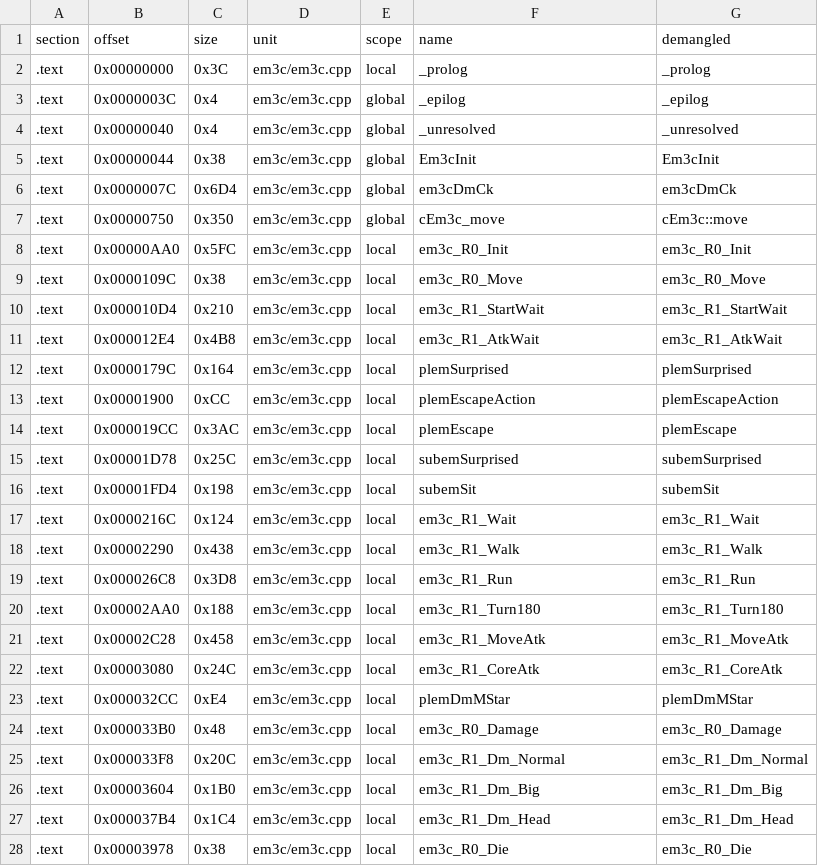
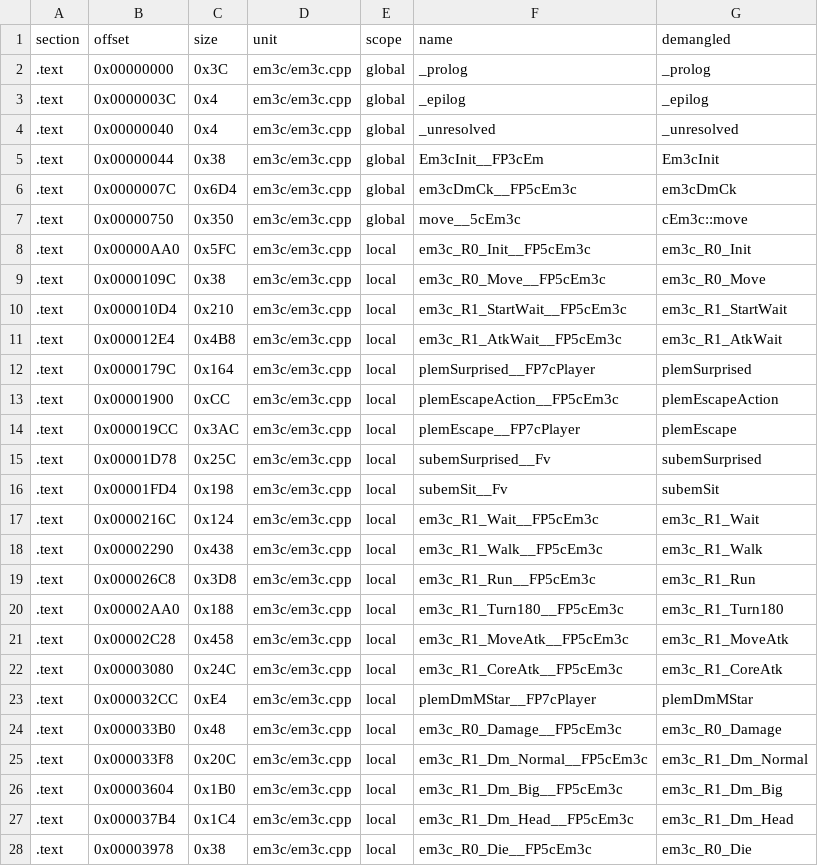
Before and after one commit to Penguinjanator/re4, a TSV file: config/G4BE08/modules/em3c/sym_map.tsv, drawn as a sheet; only a part is shown; the diff covers the shown part only.

Commit message:
em30, game/EtcModel, Tools/t_tplview matching; model 96/100; xor-compare, leaf cross-jump asm, .L-label local const idioms

```diff
--- a/config/G4BE08/modules/em3c/sym_map.tsv
+++ b/config/G4BE08/modules/em3c/sym_map.tsv
@@ -1,28 +1,28 @@
 section	offset	size	unit	scope	name	demangled
-.text	0x00000000	0x3C	em3c/em3c.cpp	local	_prolog	_prolog
+.text	0x00000000	0x3C	em3c/em3c.cpp	global	_prolog	_prolog
 .text	0x0000003C	0x4	em3c/em3c.cpp	global	_epilog	_epilog
 .text	0x00000040	0x4	em3c/em3c.cpp	global	_unresolved	_unresolved
-.text	0x00000044	0x38	em3c/em3c.cpp	global	Em3cInit	Em3cInit
-.text	0x0000007C	0x6D4	em3c/em3c.cpp	global	em3cDmCk	em3cDmCk
-.text	0x00000750	0x350	em3c/em3c.cpp	global	cEm3c_move	cEm3c::move
-.text	0x00000AA0	0x5FC	em3c/em3c.cpp	local	em3c_R0_Init	em3c_R0_Init
-.text	0x0000109C	0x38	em3c/em3c.cpp	local	em3c_R0_Move	em3c_R0_Move
-.text	0x000010D4	0x210	em3c/em3c.cpp	local	em3c_R1_StartWait	em3c_R1_StartWait
-.text	0x000012E4	0x4B8	em3c/em3c.cpp	local	em3c_R1_AtkWait	em3c_R1_AtkWait
-.text	0x0000179C	0x164	em3c/em3c.cpp	local	plemSurprised	plemSurprised
-.text	0x00001900	0xCC	em3c/em3c.cpp	local	plemEscapeAction	plemEscapeAction
-.text	0x000019CC	0x3AC	em3c/em3c.cpp	local	plemEscape	plemEscape
-.text	0x00001D78	0x25C	em3c/em3c.cpp	local	subemSurprised	subemSurprised
-.text	0x00001FD4	0x198	em3c/em3c.cpp	local	subemSit	subemSit
-.text	0x0000216C	0x124	em3c/em3c.cpp	local	em3c_R1_Wait	em3c_R1_Wait
-.text	0x00002290	0x438	em3c/em3c.cpp	local	em3c_R1_Walk	em3c_R1_Walk
-.text	0x000026C8	0x3D8	em3c/em3c.cpp	local	em3c_R1_Run	em3c_R1_Run
-.text	0x00002AA0	0x188	em3c/em3c.cpp	local	em3c_R1_Turn180	em3c_R1_Turn180
-.text	0x00002C28	0x458	em3c/em3c.cpp	local	em3c_R1_MoveAtk	em3c_R1_MoveAtk
-.text	0x00003080	0x24C	em3c/em3c.cpp	local	em3c_R1_CoreAtk	em3c_R1_CoreAtk
-.text	0x000032CC	0xE4	em3c/em3c.cpp	local	plemDmMStar	plemDmMStar
-.text	0x000033B0	0x48	em3c/em3c.cpp	local	em3c_R0_Damage	em3c_R0_Damage
-.text	0x000033F8	0x20C	em3c/em3c.cpp	local	em3c_R1_Dm_Normal	em3c_R1_Dm_Normal
-.text	0x00003604	0x1B0	em3c/em3c.cpp	local	em3c_R1_Dm_Big	em3c_R1_Dm_Big
-.text	0x000037B4	0x1C4	em3c/em3c.cpp	local	em3c_R1_Dm_Head	em3c_R1_Dm_Head
-.text	0x00003978	0x38	em3c/em3c.cpp	local	em3c_R0_Die	em3c_R0_Die
+.text	0x00000044	0x38	em3c/em3c.cpp	global	Em3cInit__FP3cEm	Em3cInit
+.text	0x0000007C	0x6D4	em3c/em3c.cpp	global	em3cDmCk__FP5cEm3c	em3cDmCk
+.text	0x00000750	0x350	em3c/em3c.cpp	global	move__5cEm3c	cEm3c::move
+.text	0x00000AA0	0x5FC	em3c/em3c.cpp	local	em3c_R0_Init__FP5cEm3c	em3c_R0_Init
+.text	0x0000109C	0x38	em3c/em3c.cpp	local	em3c_R0_Move__FP5cEm3c	em3c_R0_Move
+.text	0x000010D4	0x210	em3c/em3c.cpp	local	em3c_R1_StartWait__FP5cEm3c	em3c_R1_StartWait
+.text	0x000012E4	0x4B8	em3c/em3c.cpp	local	em3c_R1_AtkWait__FP5cEm3c	em3c_R1_AtkWait
+.text	0x0000179C	0x164	em3c/em3c.cpp	local	plemSurprised__FP7cPlayer	plemSurprised
+.text	0x00001900	0xCC	em3c/em3c.cpp	local	plemEscapeAction__FP5cEm3c	plemEscapeAction
+.text	0x000019CC	0x3AC	em3c/em3c.cpp	local	plemEscape__FP7cPlayer	plemEscape
+.text	0x00001D78	0x25C	em3c/em3c.cpp	local	subemSurprised__Fv	subemSurprised
+.text	0x00001FD4	0x198	em3c/em3c.cpp	local	subemSit__Fv	subemSit
+.text	0x0000216C	0x124	em3c/em3c.cpp	local	em3c_R1_Wait__FP5cEm3c	em3c_R1_Wait
+.text	0x00002290	0x438	em3c/em3c.cpp	local	em3c_R1_Walk__FP5cEm3c	em3c_R1_Walk
+.text	0x000026C8	0x3D8	em3c/em3c.cpp	local	em3c_R1_Run__FP5cEm3c	em3c_R1_Run
+.text	0x00002AA0	0x188	em3c/em3c.cpp	local	em3c_R1_Turn180__FP5cEm3c	em3c_R1_Turn180
+.text	0x00002C28	0x458	em3c/em3c.cpp	local	em3c_R1_MoveAtk__FP5cEm3c	em3c_R1_MoveAtk
+.text	0x00003080	0x24C	em3c/em3c.cpp	local	em3c_R1_CoreAtk__FP5cEm3c	em3c_R1_CoreAtk
+.text	0x000032CC	0xE4	em3c/em3c.cpp	local	plemDmMStar__FP7cPlayer	plemDmMStar
+.text	0x000033B0	0x48	em3c/em3c.cpp	local	em3c_R0_Damage__FP5cEm3c	em3c_R0_Damage
+.text	0x000033F8	0x20C	em3c/em3c.cpp	local	em3c_R1_Dm_Normal__FP5cEm3c	em3c_R1_Dm_Normal
+.text	0x00003604	0x1B0	em3c/em3c.cpp	local	em3c_R1_Dm_Big__FP5cEm3c	em3c_R1_Dm_Big
+.text	0x000037B4	0x1C4	em3c/em3c.cpp	local	em3c_R1_Dm_Head__FP5cEm3c	em3c_R1_Dm_Head
+.text	0x00003978	0x38	em3c/em3c.cpp	local	em3c_R0_Die__FP5cEm3c	em3c_R0_Die
```
Also changed, not shown: 20 edited cells elsewhere in this file, config/G4BE08/modules/Tools/sym_map.tsv, config/G4BE08/modules/st2_0/sym_map.tsv, 14 other files.
